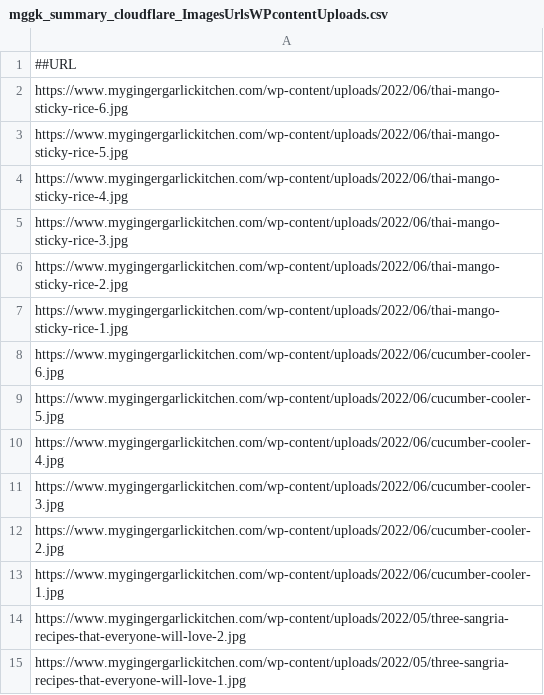
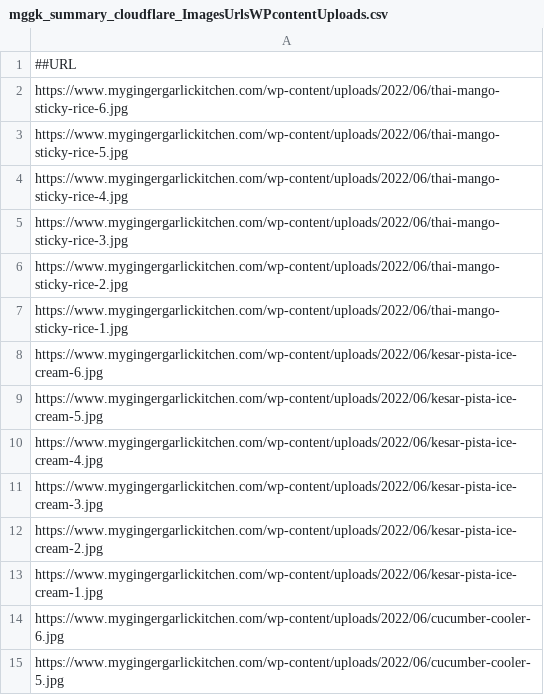
Before and after one commit to abhishek-paliwal/PROJECTS-REACTJS, a CSV file: app-mggk01-image-finder/src/data/data_in/mggk_summary_cloudflare_ImagesUrlsWPcontentUploads.csv, drawn as a sheet; only a part is shown; the shorter side is filled out with more unchanged rows.

```diff
--- a/app-mggk01-image-finder/src/data/data_in/mggk_summary_cloudflare_ImagesUrlsWPcontentUploads.csv
+++ b/app-mggk01-image-finder/src/data/data_in/mggk_summary_cloudflare_ImagesUrlsWPcontentUploads.csv
@@ -7,2 +7,8 @@ https://www.mygingergarlickitchen.com/wp-content/uploads/2022/06/thai-mango-stic
 https://www.mygingergarlickitchen.com/wp-content/uploads/2022/06/thai-mango-sticky-rice-1.jpg
+https://www.mygingergarlickitchen.com/wp-content/uploads/2022/06/kesar-pista-ice-cream-6.jpg
+https://www.mygingergarlickitchen.com/wp-content/uploads/2022/06/kesar-pista-ice-cream-5.jpg
+https://www.mygingergarlickitchen.com/wp-content/uploads/2022/06/kesar-pista-ice-cream-4.jpg
+https://www.mygingergarlickitchen.com/wp-content/uploads/2022/06/kesar-pista-ice-cream-3.jpg
+https://www.mygingergarlickitchen.com/wp-content/uploads/2022/06/kesar-pista-ice-cream-2.jpg
+https://www.mygingergarlickitchen.com/wp-content/uploads/2022/06/kesar-pista-ice-cream-1.jpg
 https://www.mygingergarlickitchen.com/wp-content/uploads/2022/06/cucumber-cooler-6.jpg
```
Also changed, not shown: app01-homepage/src/data/data_in/07-school-kids-links.csv, app01-homepage/src/data/data_out/combinedCategoryLinksData.csv, 4 other files.
